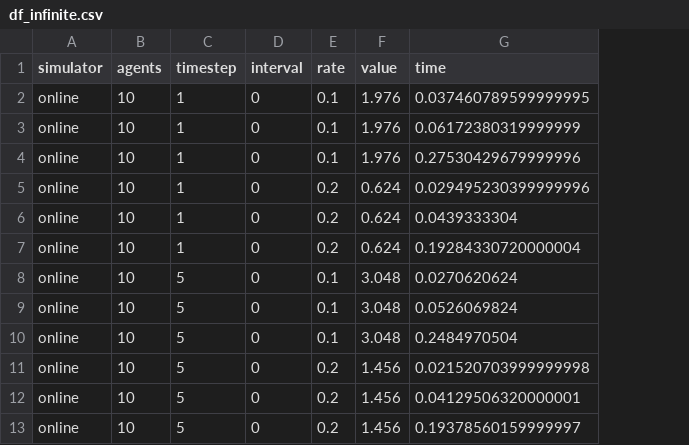
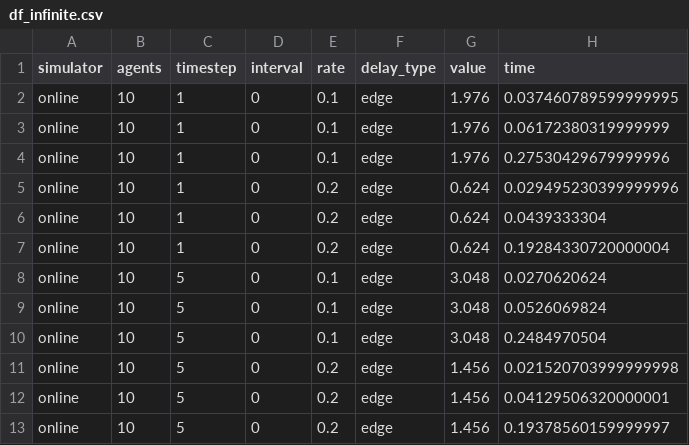
Before and after one commit to tc-imba/MAPF_DP, a CSV file: data/df_infinite.csv, drawn as a sheet; only a part is shown; the diff names each change by its address in the sheet, - before the commit and + after, or states it on an @@ line.

```diff
--- a/data/df_infinite.csv
+++ b/data/df_infinite.csv
+column F (delay_type), rows 2-13: all edge
```
Also changed, not shown: 2 other files.
